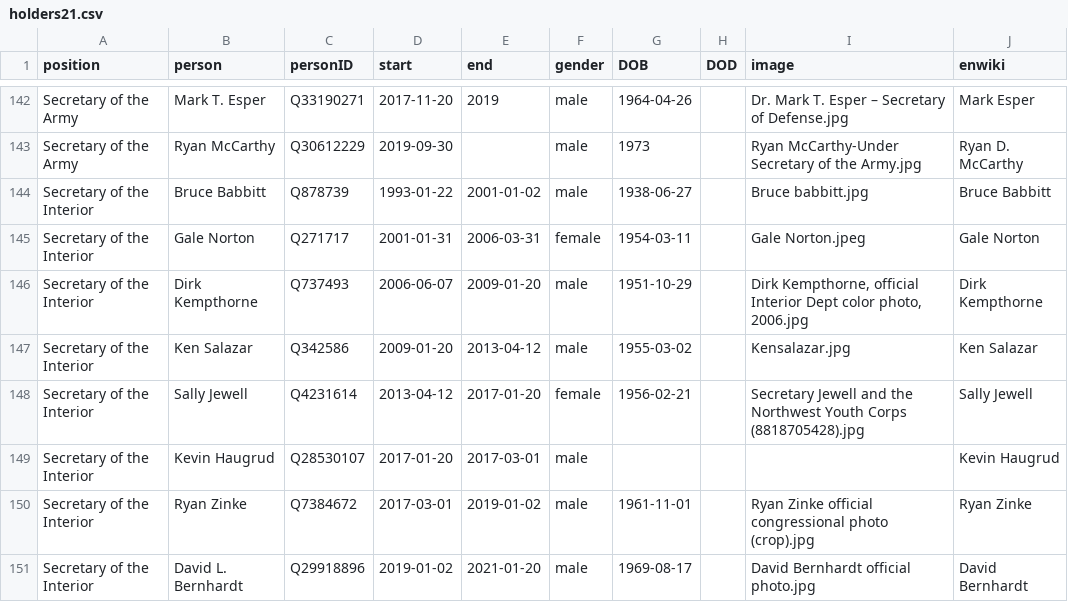
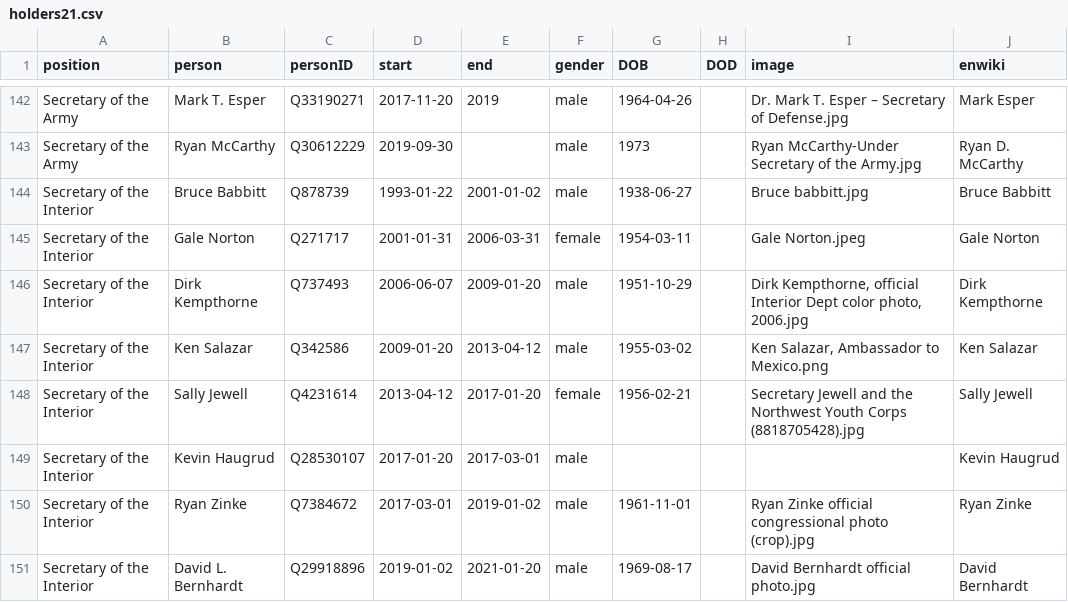
Before and after one commit to every-politician-scrapers/us-cabinet, a CSV file: html/holders21.csv, drawn as a sheet; only a part is shown, gaps mark what is left out.

```diff
--- a/html/holders21.csv
+++ b/html/holders21.csv
@@ -146,3 +146,3 @@ Secretary of the Interior,Gale Norton,Q271717,2001-01-31,2006-03-31,female,1954-
 Secretary of the Interior,Dirk Kempthorne,Q737493,2006-06-07,2009-01-20,male,1951-10-29,,"Dirk Kempthorne, official Interior Dept color photo, 2006.jpg",Dirk Kempthorne
-Secretary of the Interior,Ken Salazar,Q342586,2009-01-20,2013-04-12,male,1955-03-02,,Kensalazar.jpg,Ken Salazar
+Secretary of the Interior,Ken Salazar,Q342586,2009-01-20,2013-04-12,male,1955-03-02,,"Ken Salazar, Ambassador to Mexico.png",Ken Salazar
 Secretary of the Interior,Sally Jewell,Q4231614,2013-04-12,2017-01-20,female,1956-02-21,,Secretary Jewell and the Northwest Youth Corps (8818705428).jpg,Sally Jewell
```
Also changed, not shown: html/legislators.csv.
